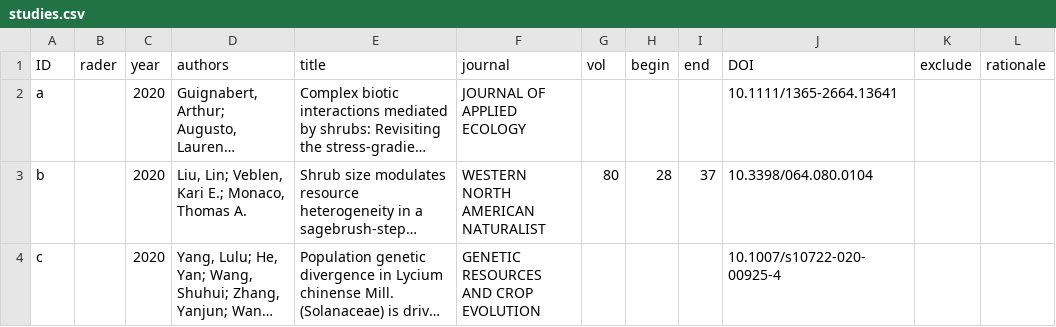
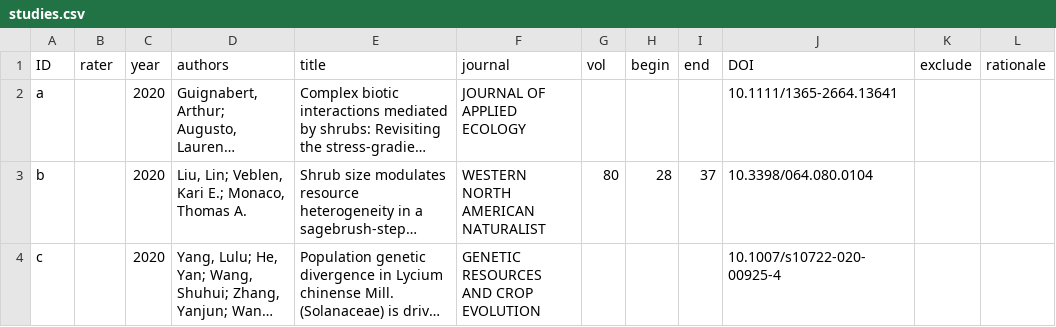
Before and after one commit to afilazzola/Diversity_facilitation, a CSV file: data/studies.csv, drawn as a sheet; only a part is shown; long unchanged cells end in …; the diff names each change by its address in the sheet, - before the commit and + after, or states it on an @@ line.

```diff
--- a/data/studies.csv
+++ b/data/studies.csv
-B1: rader
+B1: rater
```
Also changed, not shown: 8 other files.
